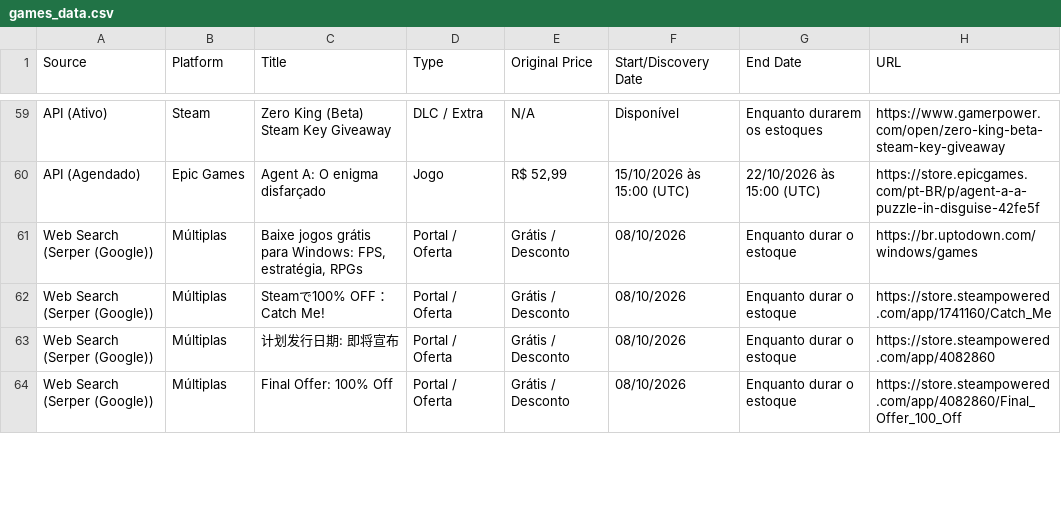
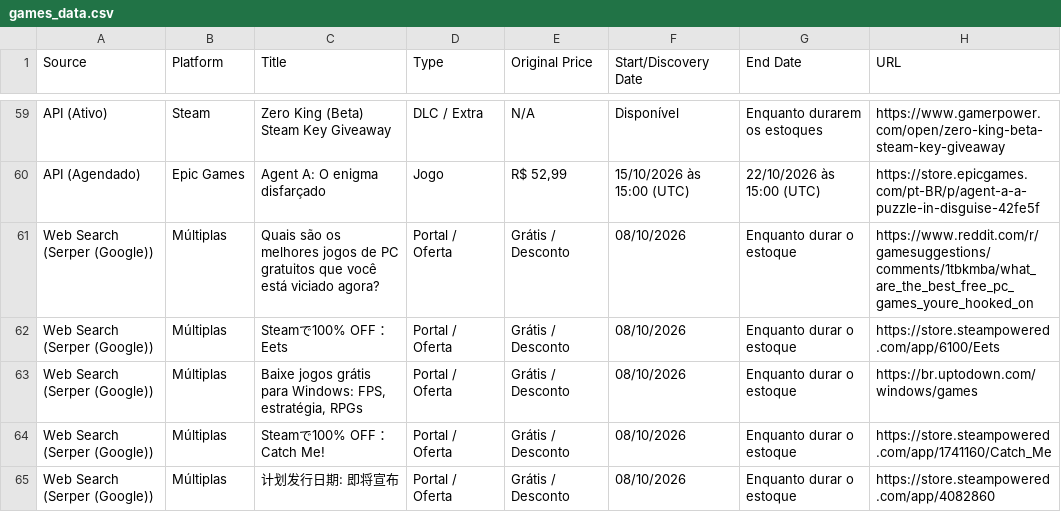
Before and after one commit to yuriluna85/games-for-free, a CSV file: games_data.csv, drawn as a sheet; only a part is shown, gaps mark what is left out; the shorter side is filled out with more unchanged rows; the diff names each change by its address in the sheet, - before the commit and + after, or states it on an @@ line.

```diff
--- a/games_data.csv
+++ b/games_data.csv
+row 61: Web Search (Serper (Google)) | Múltiplas | Quais são os melhores jogos de PC gratuitos que você está viciado agora? | Portal / Oferta | Grátis / Desconto | 08/10/2026 | Enquanto durar o estoque | https://www.reddit.com/r/gamesuggestions/comments/1tbkmba/what_are_the_best_free_pc_games_youre_hooked_on
+row 62: Web Search (Serper (Google)) | Múltiplas | Steamで100% OFF：Eets | Portal / Oferta | Grátis / Desconto | 08/10/2026 | Enquanto durar o estoque | https://store.steampowered.com/app/6100/Eets
```
Also changed, not shown: 4 other files.
